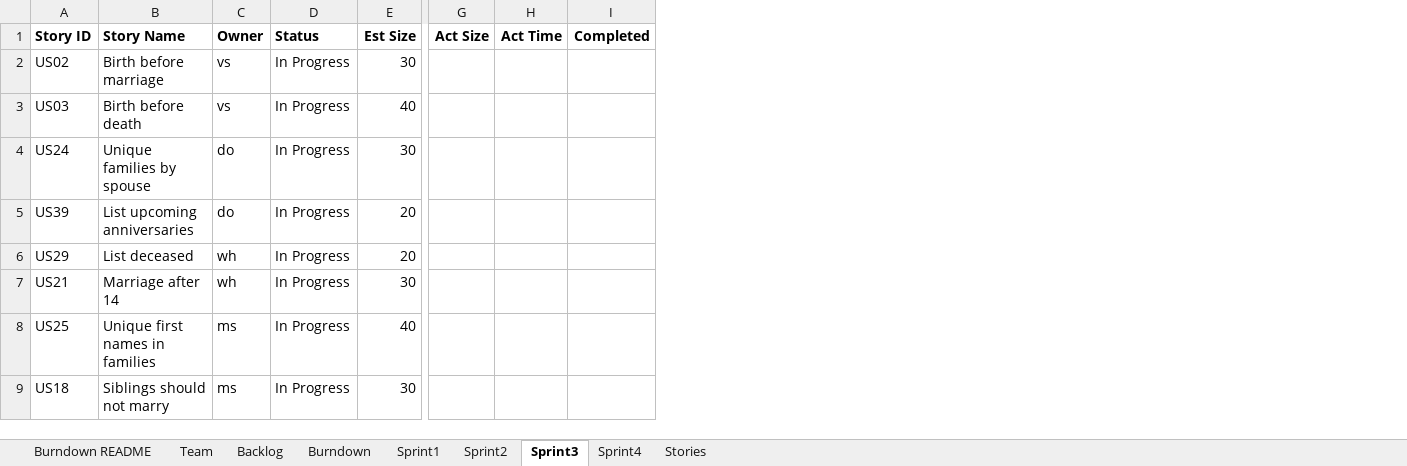
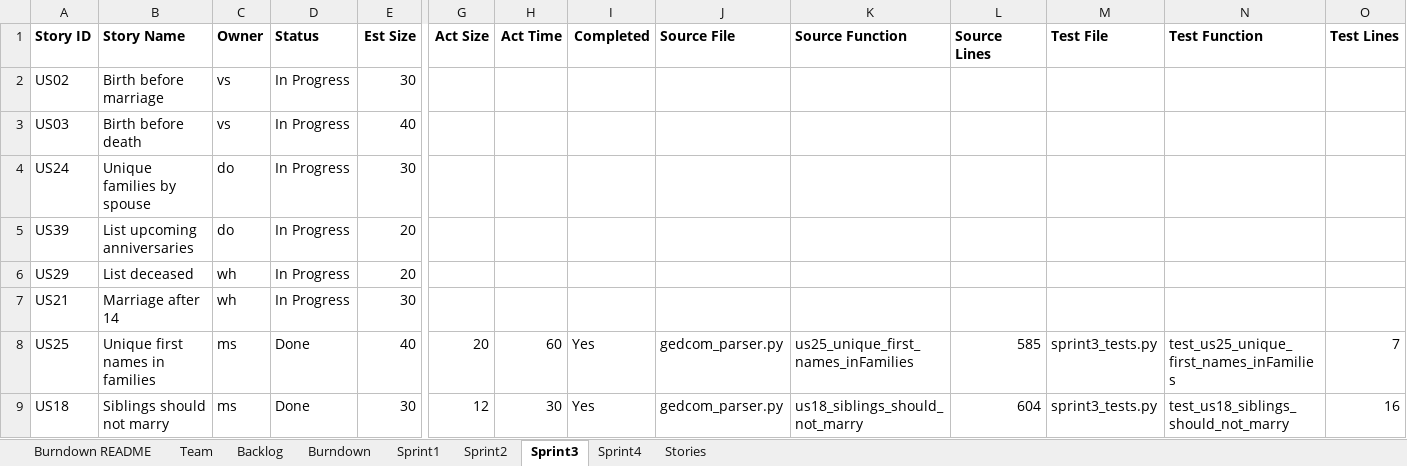
Before and after one commit to msalvi96/GEDCOM_Project, an Excel workbook: sprint_planning/TeamDMVWReport.xlsx, sheet Sprint3, drawn as a sheet; only a part is shown, gaps mark what is left out; values as stored, in another font and other column widths than the file's, no borders; the diff names each change by its address in the sheet, - before the commit and + after, or states it on an @@ line.

```diff
--- a/sprint_planning/TeamDMVWReport.xlsx (sheet Sprint3)
+++ b/sprint_planning/TeamDMVWReport.xlsx (sheet Sprint3)
+column J (Source File), rows 8-9: gedcom_parser.py | gedcom_parser.py
+column K (Source Function), rows 8-9: us25_unique_first_names_inFamilies | us18_siblings_should_not_marry
+column L (Source Lines), rows 8-9: 585 | 604
+column M (Test File), rows 8-9: sprint3_tests.py | sprint3_tests.py
+column N (Test Function), rows 8-9: test_us25_unique_first_names_inFamilies | test_us18_siblings_should_not_marry
+column O (Test Lines), rows 8-9: 7 | 16
-D8:D9 (Status): In Progress
+D8:D9 (Status): Done
-G8 (Act Size): (empty)
+G8 (Act Size): 20
-H8 (Act Time): (empty)
+H8 (Act Time): 60
-I8:I9 (Completed): (empty)
+I8:I9 (Completed): Yes
-G9 (Act Size): (empty)
+G9 (Act Size): 12
-H9 (Act Time): (empty)
+H9 (Act Time): 30
```
Also changed, not shown: sheet Sprint4, sheet Backlog, 4 other files.
